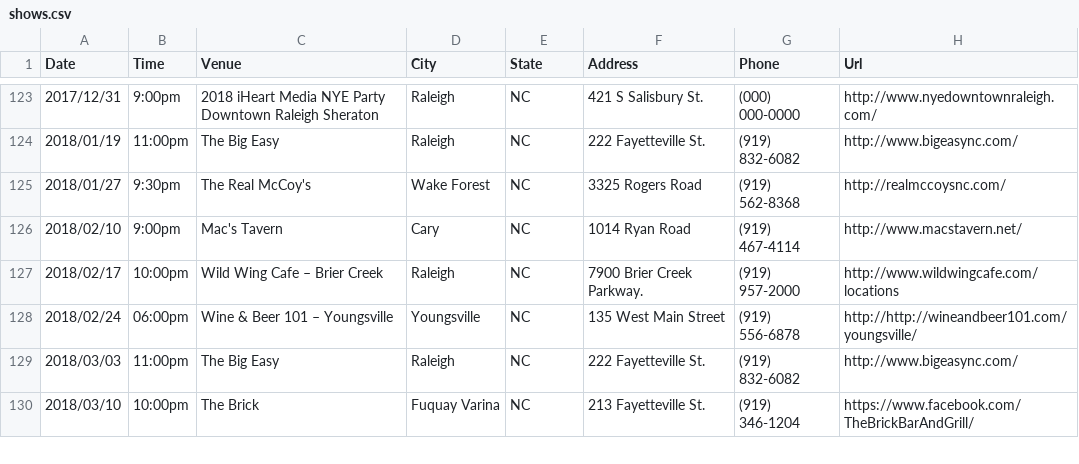
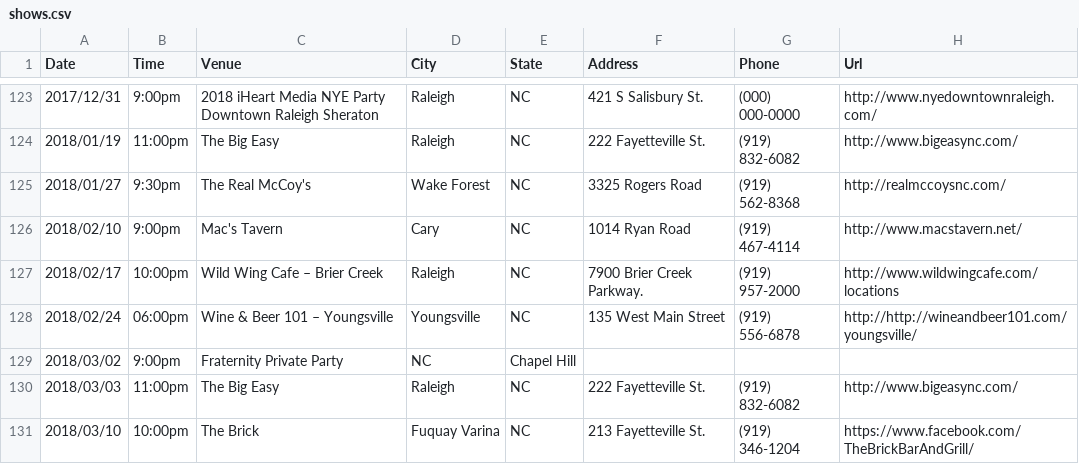
Before and after one commit to redlinenc/redlinenc, a CSV file: _data/shows.csv, drawn as a sheet; only a part is shown, gaps mark what is left out.

Commit message:
Update shows.csv

```diff
--- a/_data/shows.csv
+++ b/_data/shows.csv
@@ -128,2 +128,3 @@ Date,Time,Venue,City,State,Address,Phone,Url
 2018/02/24,06:00pm,Wine & Beer 101 – Youngsville,Youngsville, NC,135 West Main Street,(919) 556-6878,http://http://wineandbeer101.com/youngsville/
+2018/03/02,9:00pm,Fraternity Private Party, NC,Chapel Hill
 2018/03/03,11:00pm,The Big Easy,Raleigh, NC,222 Fayetteville St.,(919) 832-6082,http://www.bigeasync.com/
```
